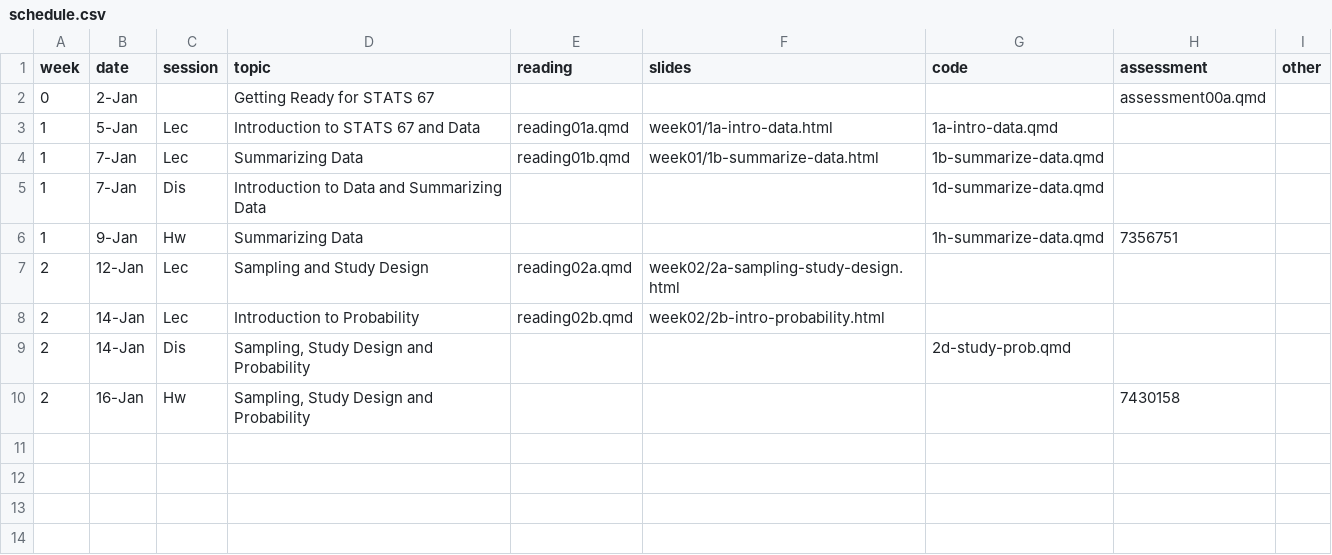
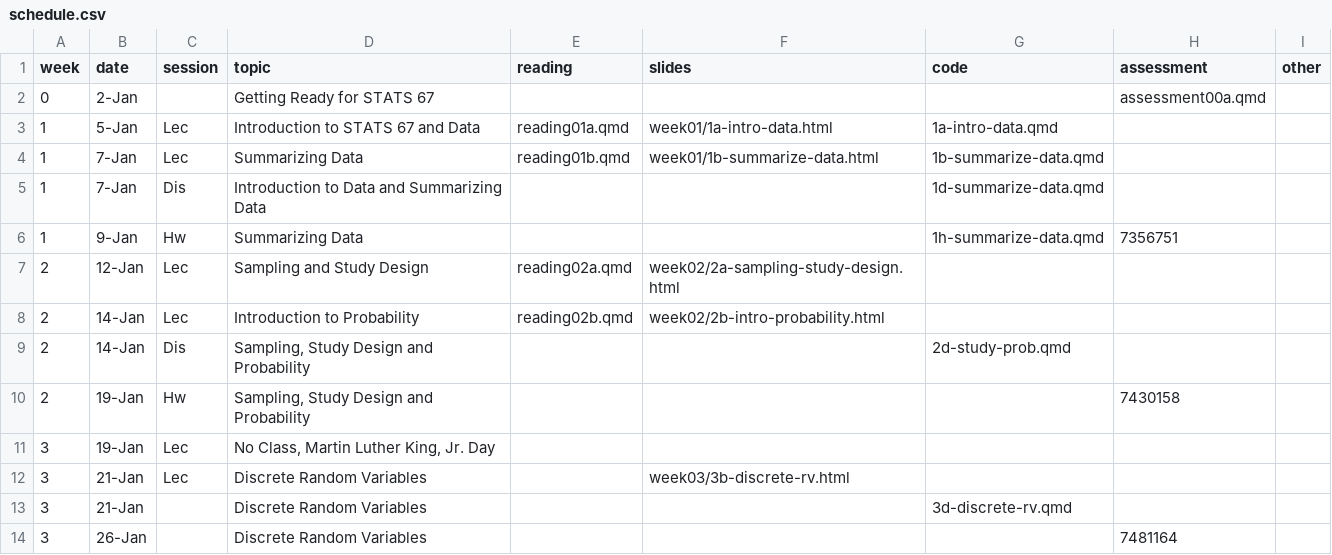
Before and after one commit to mdogucu/stats67-wi26-website, a CSV file: specific-content/schedule.csv, drawn as a sheet.

Commit message:
add week 3

```diff
--- a/specific-content/schedule.csv
+++ b/specific-content/schedule.csv
@@ -9,2 +9,6 @@
 2,14-Jan,Dis,"Sampling, Study Design and Probability",,,2d-study-prob.qmd,,
-2,16-Jan,Hw,"Sampling, Study Design and Probability",,,,7430158,
+2,19-Jan,Hw,"Sampling, Study Design and Probability",,,,7430158,
+3,19-Jan,Lec,"No Class, Martin Luther King, Jr. Day",,,,,
+3,21-Jan,Lec,Discrete Random Variables,,week03/3b-discrete-rv.html,,,
+3,21-Jan,,Discrete Random Variables,,,3d-discrete-rv.qmd,,
+3,26-Jan,,Discrete Random Variables,,,,7481164,
```
Also changed, not shown: 2 other files.
